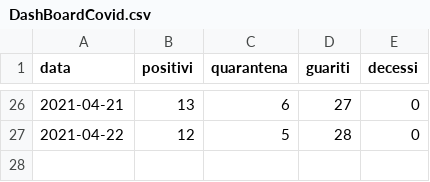
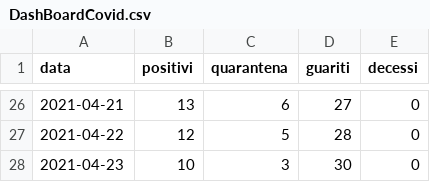
Before and after one commit to ComuneDiCalascibetta/CovidCalascibetta, a CSV file: DashBoardCovid.csv, drawn as a sheet; only a part is shown, gaps mark what is left out; the diff names each change by its address in the sheet, - before the commit and + after, or states it on an @@ line.

Commit message:
Update DashBoardCovid.csv

```diff
--- a/DashBoardCovid.csv
+++ b/DashBoardCovid.csv
+row 28: 2021-04-23 | 10 | 3 | 30 | 0
```
